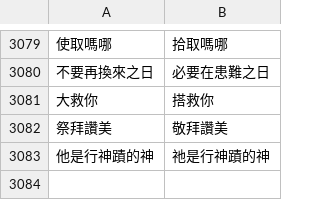
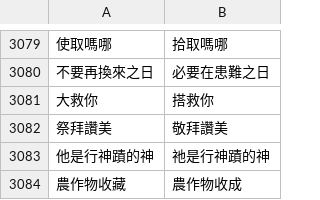
Before and after one commit to Enoooch0921/Srt-Christian-vocabulary-replacement, a CSV file: keywords.csv, drawn as a sheet; only a part is shown, gaps mark what is left out; the diff names each change by its address in the sheet, - before the commit and + after, or states it on an @@ line.

Commit message:
Update keywords.csv

```diff
--- a/keywords.csv
+++ b/keywords.csv
+row 3084: 農作物收藏 | 農作物收成
```
